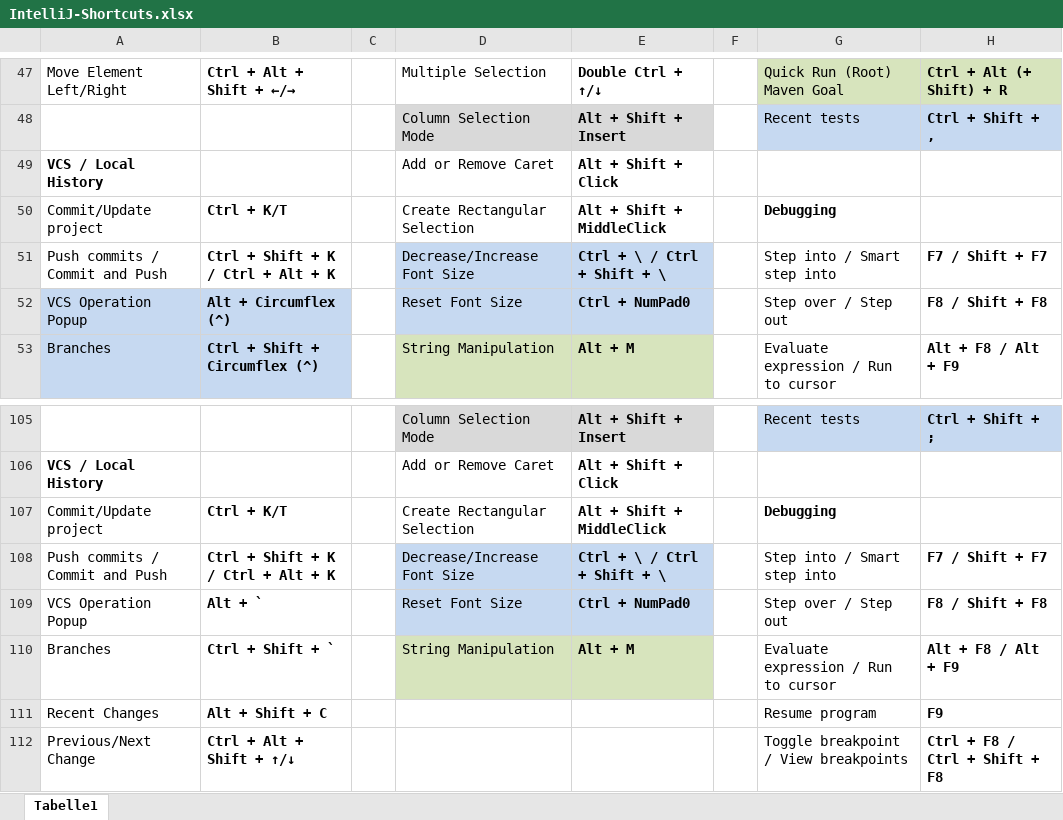
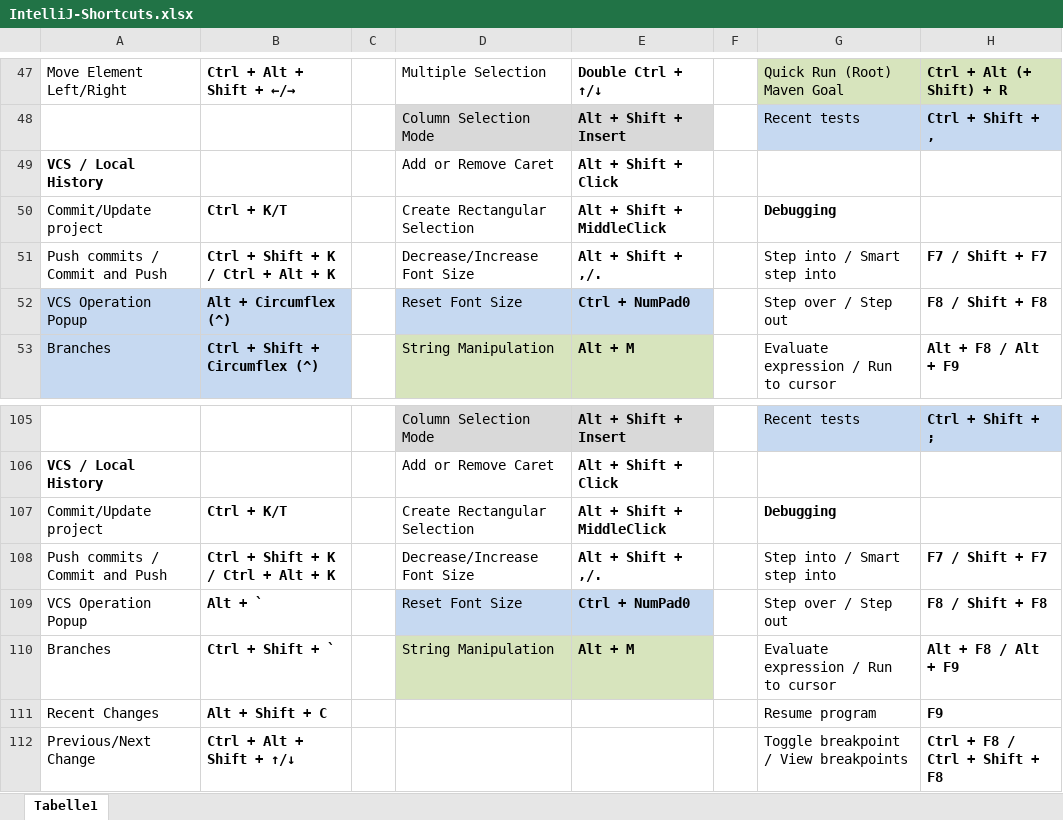
Before and after one commit to psicho2000/wiki, an Excel workbook: Settings/IntelliJ/IntelliJ-Shortcuts.xlsx, sheet Tabelle1, drawn as a sheet; only a part is shown, gaps mark what is left out; values as stored, in another font and other column widths than the file's, no borders; charts and pictures not drawn; the diff names each change by its address in the sheet, - before the commit and + after, or states it on an @@ line.

Commit message:
update IntelliJ Shortcuts to v2022.2
* JetBrains added shortcut for Increase/Decrease Font Size

```diff
--- a/Settings/IntelliJ/IntelliJ-Shortcuts.xlsx (sheet Tabelle1)
+++ b/Settings/IntelliJ/IntelliJ-Shortcuts.xlsx (sheet Tabelle1)
-D51:E51 fill: #C6D9F1
+D51:E51 fill: none
-E51: Ctrl + \ / Ctrl + Shift + \
+E51: Alt + Shift + ,/.
-D108:E108 fill: #C6D9F1
+D108:E108 fill: none
-E108: Ctrl + \ / Ctrl + Shift + \
+E108: Alt + Shift + ,/.
```
Also changed, not shown: charts or pictures.
